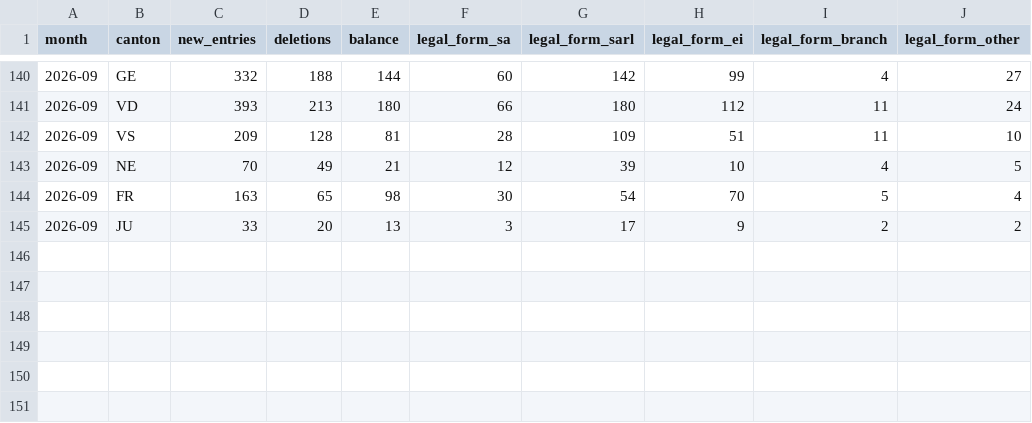
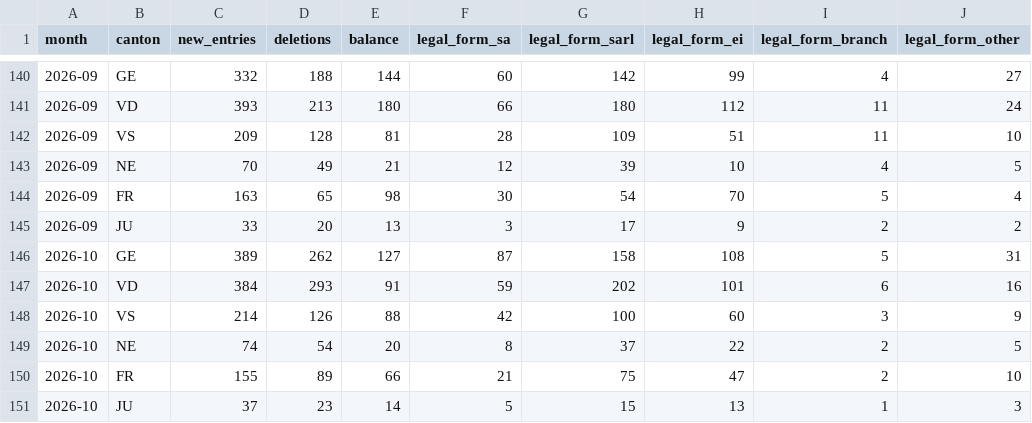
Before and after one commit to samuelhalff/ark-fid.ch, a CSV file: public/assets/data/sogc/creations-entreprises-suisse-romande.csv, drawn as a sheet; only a part is shown, gaps mark what is left out.

```diff
--- a/public/assets/data/sogc/creations-entreprises-suisse-romande.csv
+++ b/public/assets/data/sogc/creations-entreprises-suisse-romande.csv
@@ -145 +145,7 @@ month,canton,new_entries,deletions,balance,legal_form_sa,legal_form_sarl,legal_f
 2026-09,JU,33,20,13,3,17,9,2,2
+2026-10,GE,389,262,127,87,158,108,5,31
+2026-10,VD,384,293,91,59,202,101,6,16
+2026-10,VS,214,126,88,42,100,60,3,9
+2026-10,NE,74,54,20,8,37,22,2,5
+2026-10,FR,155,89,66,21,75,47,2,10
+2026-10,JU,37,23,14,5,15,13,1,3
```
Also changed, not shown: public/assets/data/sogc/faillites-suisse-romande.csv, 6 other files.
